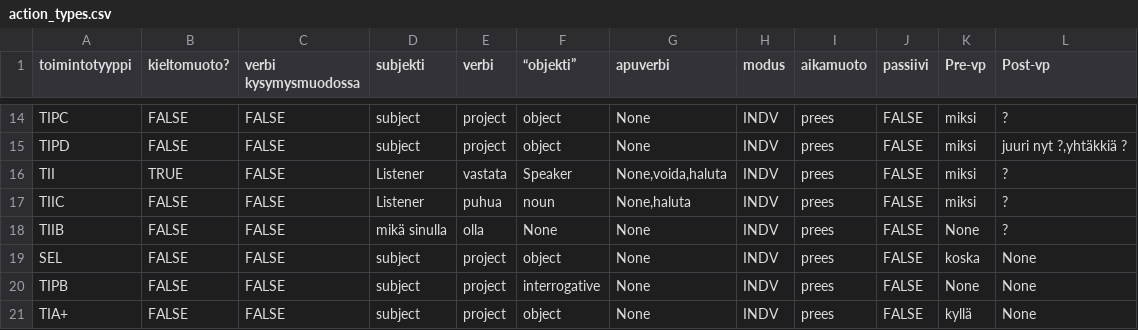
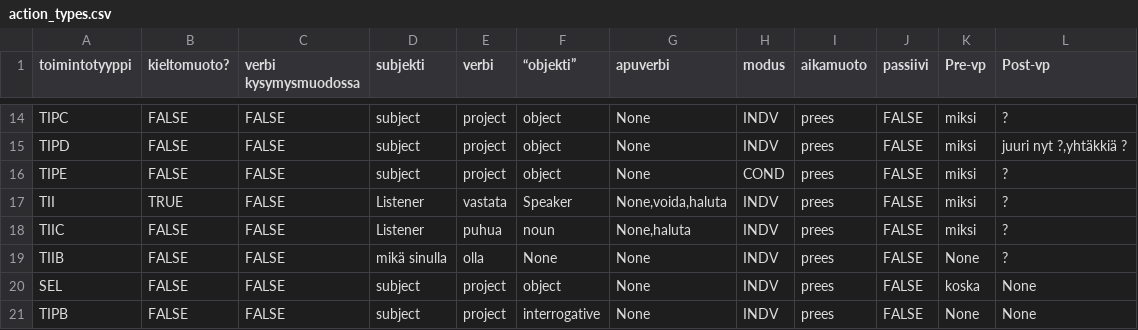
Before and after one commit to iorena/dramaturg.io, a CSV file: data/action_types.csv, drawn as a sheet; only a part is shown, gaps mark what is left out; the shorter side is filled out with more unchanged rows.

```diff
--- a/data/action_types.csv
+++ b/data/action_types.csv
@@ -15,2 +15,3 @@ TIPC	FALSE	FALSE	subject	project	object	None	INDV	prees	FALSE	miksi	?
 TIPD	FALSE	FALSE	subject	project	object	None	INDV	prees	FALSE	miksi	juuri nyt ?,yhtäkkiä ?
+TIPE	FALSE	FALSE	subject	project	object	None	COND	prees	FALSE	miksi	?
 TII	TRUE	FALSE	Listener	vastata	Speaker	None,voida,haluta	INDV	prees	FALSE	miksi	?
```
Also changed, not shown: data/opposing_topics.csv, data/seq_and_action_types_to_pad.csv, 3 other files.
